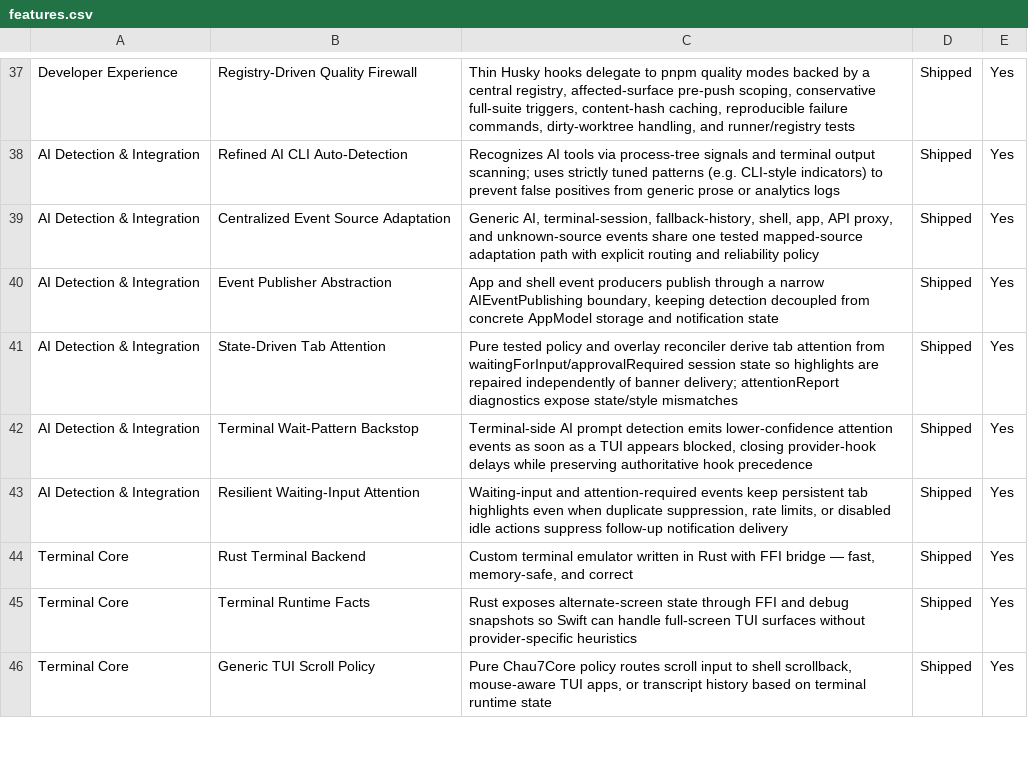
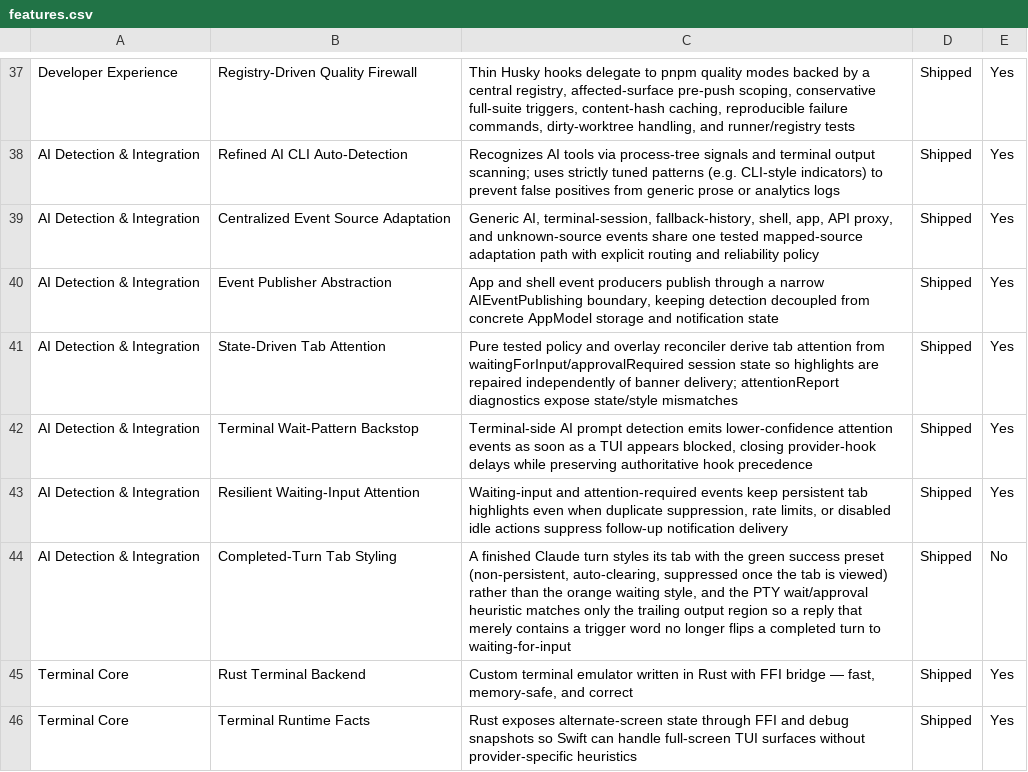
Before and after one commit to Aeptus/chau7, a CSV file: apps/chau7-macos/docs/features.csv, drawn as a sheet; only a part is shown, gaps mark what is left out; the shorter side is filled out with more unchanged rows; the diff names each change by its address in the sheet, - before the commit and + after, or states it on an @@ line.

```diff
--- a/apps/chau7-macos/docs/features.csv
+++ b/apps/chau7-macos/docs/features.csv
+row 44: AI Detection & Integration | Completed-Turn Tab Styling | A finished Claude turn styles its tab with the green success preset (non-persistent, auto-clearing, suppressed once the tab is viewed) rather than the orange waiting style, and the PTY wait/approval heuristic matches only the trailing output region so a reply that merely contains a trigger word no longer flips a completed turn to waiting-for-input | Shipped | No
```
Also changed, not shown: 7 other files.
